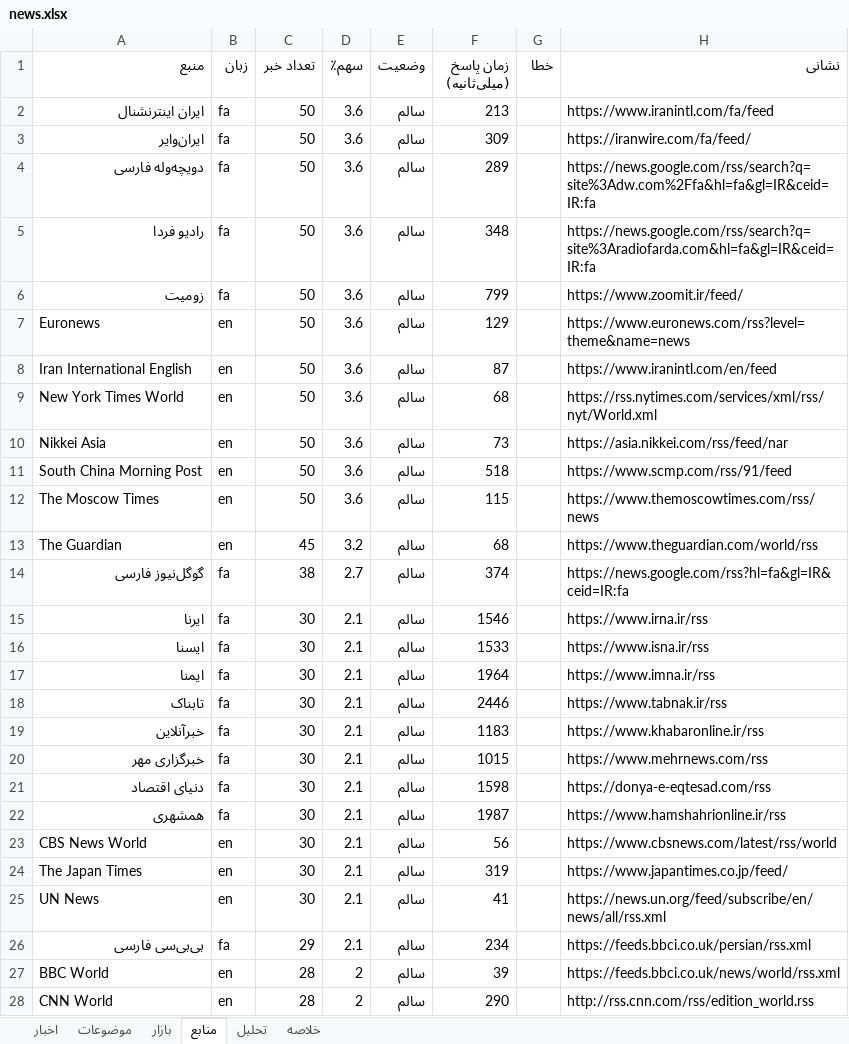
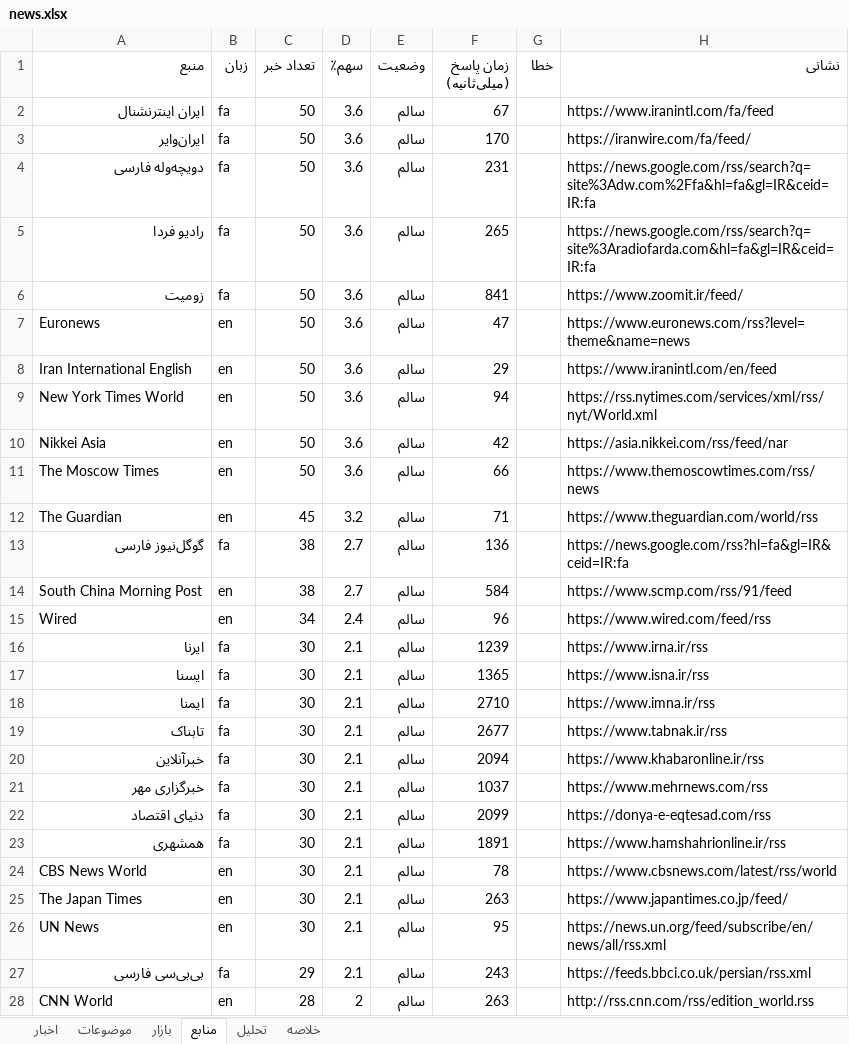
Before and after one commit to legolasoriginall/news-radar, an Excel workbook: news.xlsx, sheet منابع, drawn as a sheet; only a part is shown; values as stored, in another font and other column widths than the file's, no borders; removed rows and columns are numbered as before the commit, all else as after; the diff covers the shown part only; the diff names each change by its address in the sheet, - before the commit and + after, or states it on an @@ line.

```diff
--- a/news.xlsx (sheet منابع)
+++ b/news.xlsx (sheet منابع)
-F2 (زمان پاسخ (میلی‌ثانیه)): 213
+F2 (زمان پاسخ (میلی‌ثانیه)): 67
-F3 (زمان پاسخ (میلی‌ثانیه)): 309
+F3 (زمان پاسخ (میلی‌ثانیه)): 170
-F4 (زمان پاسخ (میلی‌ثانیه)): 289
+F4 (زمان پاسخ (میلی‌ثانیه)): 231
-F5 (زمان پاسخ (میلی‌ثانیه)): 348
+F5 (زمان پاسخ (میلی‌ثانیه)): 265
-F6 (زمان پاسخ (میلی‌ثانیه)): 799
+F6 (زمان پاسخ (میلی‌ثانیه)): 841
-F7 (زمان پاسخ (میلی‌ثانیه)): 129
+F7 (زمان پاسخ (میلی‌ثانیه)): 47
-F8 (زمان پاسخ (میلی‌ثانیه)): 87
+F8 (زمان پاسخ (میلی‌ثانیه)): 29
-F9 (زمان پاسخ (میلی‌ثانیه)): 68
+F9 (زمان پاسخ (میلی‌ثانیه)): 94
-F10 (زمان پاسخ (میلی‌ثانیه)): 73
+F10 (زمان پاسخ (میلی‌ثانیه)): 42
-row 11: South China Morning Post | en | 50 | 3.6 | سالم | 518 |  | https://www.scmp.com/rss/91/feed
-F11 (زمان پاسخ (میلی‌ثانیه)): 115
+F11 (زمان پاسخ (میلی‌ثانیه)): 66
-F12 (زمان پاسخ (میلی‌ثانیه)): 68
+F12 (زمان پاسخ (میلی‌ثانیه)): 71
-F13 (زمان پاسخ (میلی‌ثانیه)): 374
+F13 (زمان پاسخ (میلی‌ثانیه)): 136
+row 14: South China Morning Post | en | 38 | 2.7 | سالم | 584 |  | https://www.scmp.com/rss/91/feed
+row 15: Wired | en | 34 | 2.4 | سالم | 96 |  | https://www.wired.com/feed/rss
-F16 (زمان پاسخ (میلی‌ثانیه)): 1546
+F16 (زمان پاسخ (میلی‌ثانیه)): 1239
-F17 (زمان پاسخ (میلی‌ثانیه)): 1533
+F17 (زمان پاسخ (میلی‌ثانیه)): 1365
-F18 (زمان پاسخ (میلی‌ثانیه)): 1964
+F18 (زمان پاسخ (میلی‌ثانیه)): 2710
-F19 (زمان پاسخ (میلی‌ثانیه)): 2446
+F19 (زمان پاسخ (میلی‌ثانیه)): 2677
-F20 (زمان پاسخ (میلی‌ثانیه)): 1183
+F20 (زمان پاسخ (میلی‌ثانیه)): 2094
-F21 (زمان پاسخ (میلی‌ثانیه)): 1015
+F21 (زمان پاسخ (میلی‌ثانیه)): 1037
-F22 (زمان پاسخ (میلی‌ثانیه)): 1598
+F22 (زمان پاسخ (میلی‌ثانیه)): 2099
-F23 (زمان پاسخ (میلی‌ثانیه)): 1987
+F23 (زمان پاسخ (میلی‌ثانیه)): 1891
-F24 (زمان پاسخ (میلی‌ثانیه)): 56
+F24 (زمان پاسخ (میلی‌ثانیه)): 78
-F25 (زمان پاسخ (میلی‌ثانیه)): 319
+F25 (زمان پاسخ (میلی‌ثانیه)): 263
-F26 (زمان پاسخ (میلی‌ثانیه)): 41
+F26 (زمان پاسخ (میلی‌ثانیه)): 95
-F27 (زمان پاسخ (میلی‌ثانیه)): 234
+F27 (زمان پاسخ (میلی‌ثانیه)): 243
-row 27: BBC World | en | 28 | 2 | سالم | 39 |  | https://feeds.bbci.co.uk/news/world/rss.xml
-F28 (زمان پاسخ (میلی‌ثانیه)): 290
+F28 (زمان پاسخ (میلی‌ثانیه)): 263
```
Also changed, not shown: 4 added rows, 4 removed rows and 27 edited cells elsewhere in this sheet, sheet اخبار, sheet موضوعات, sheet تحلیل, sheet خلاصه, sheet بازار, 2 other files.
